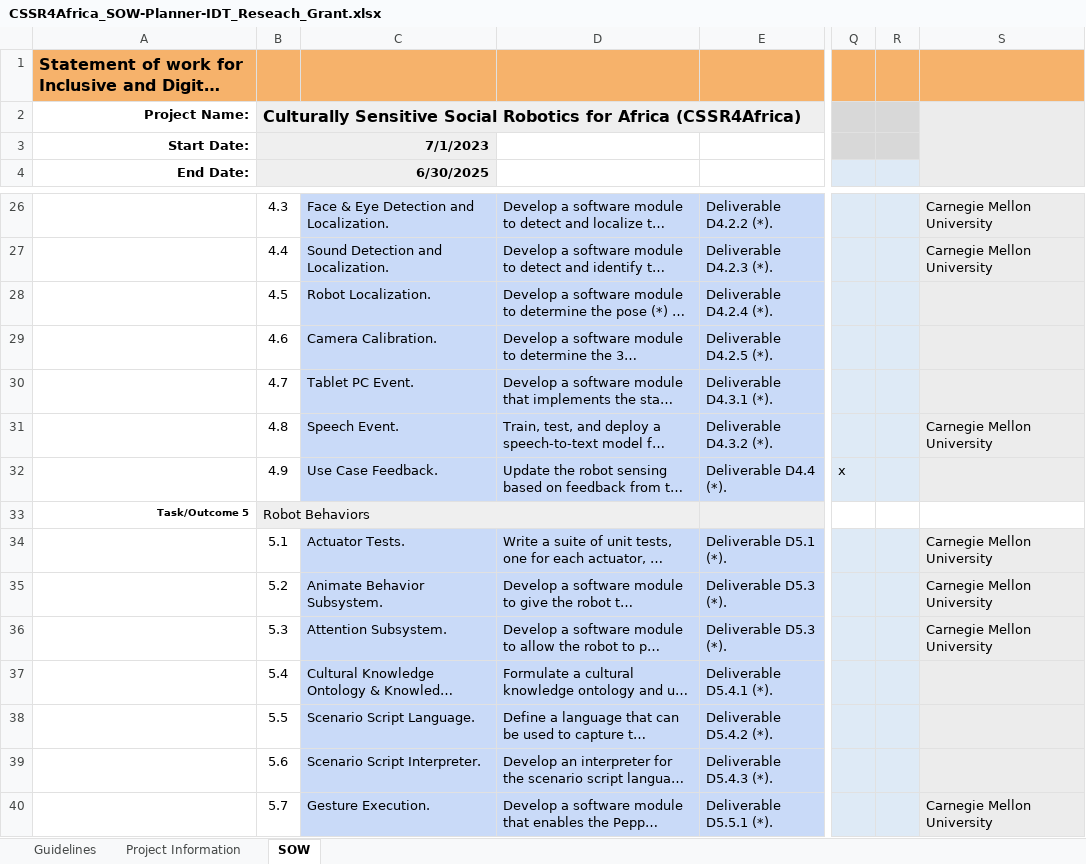
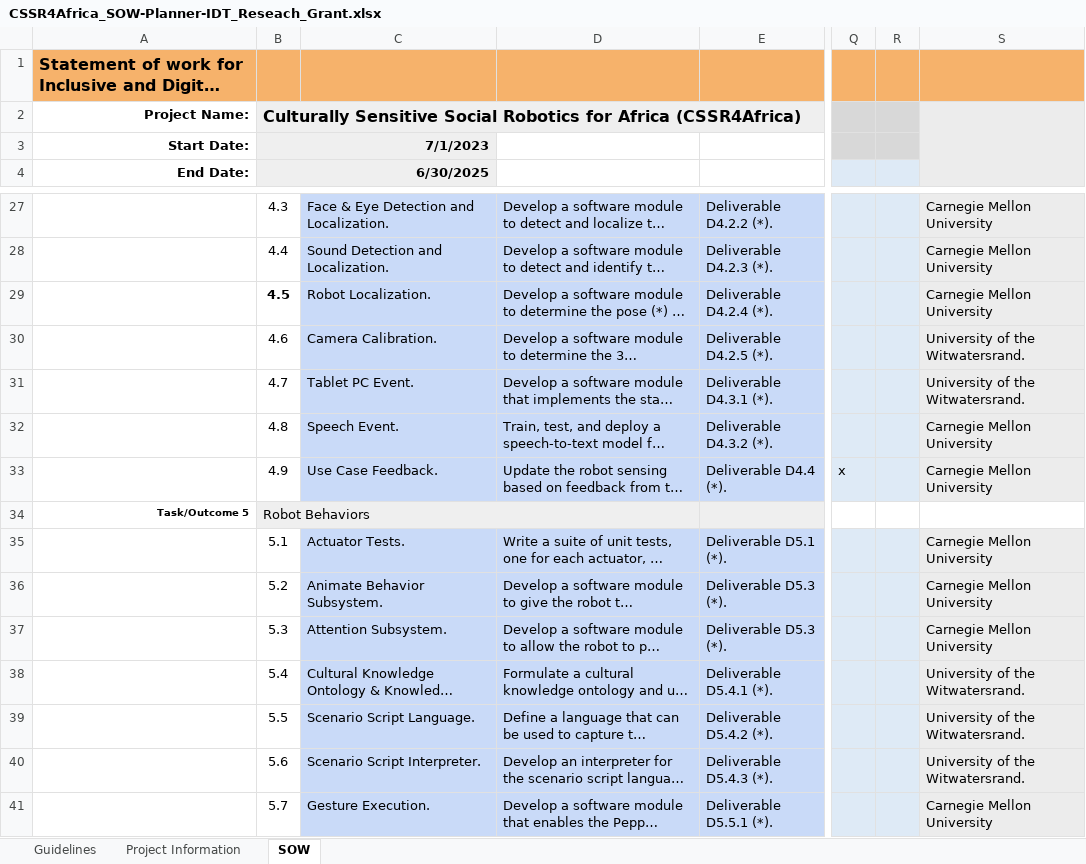
Before and after one commit to cssr4africa/cssr4africa.github.io, an Excel workbook: docs/workplan/CSSR4Africa_SOW-Planner-IDT_Reseach_Grant.xlsx, sheet SOW, drawn as a sheet; only a part is shown, gaps mark what is left out; long unchanged cells end in …; values as stored, in another font and other column widths than the file's, no borders; addresses are those after the commit; the diff covers the shown part only; the diff names each change by its address in the sheet, - before the commit and + after, or states it on an @@ line.

```diff
--- a/docs/workplan/CSSR4Africa_SOW-Planner-IDT_Reseach_Grant.xlsx (sheet SOW)
+++ b/docs/workplan/CSSR4Africa_SOW-Planner-IDT_Reseach_Grant.xlsx (sheet SOW)
-B29 bold: off
+B29 bold: on
-S29: (empty)
+S29: Carnegie Mellon University
-S30:S31: (empty)
+S30:S31: University of the Witwatersrand.
-S33: (empty)
+S33: Carnegie Mellon University
-S38:S40: (empty)
+S38:S40: University of the Witwatersrand.
```
Also changed, not shown: 1 added row and 18 edited cells elsewhere in this sheet, 3 other files.
